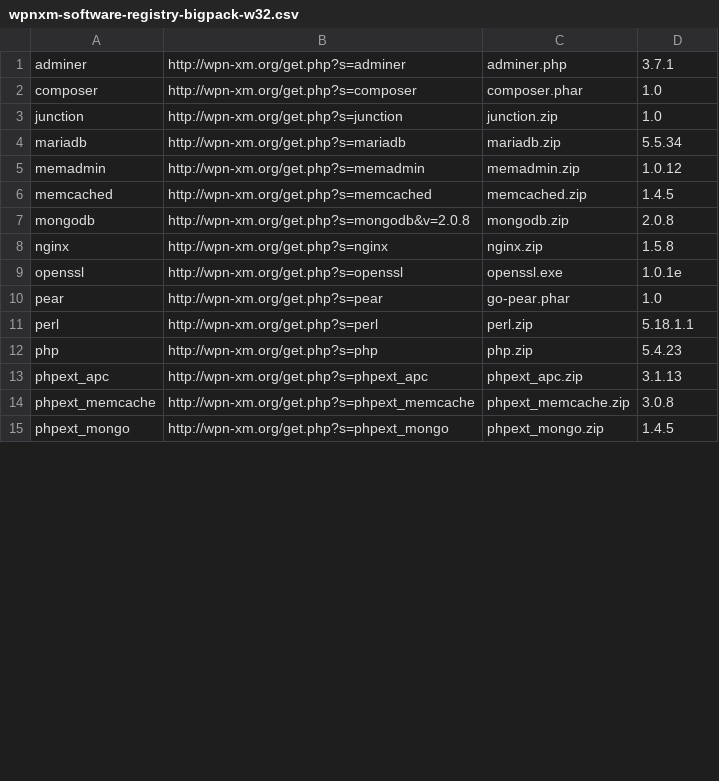
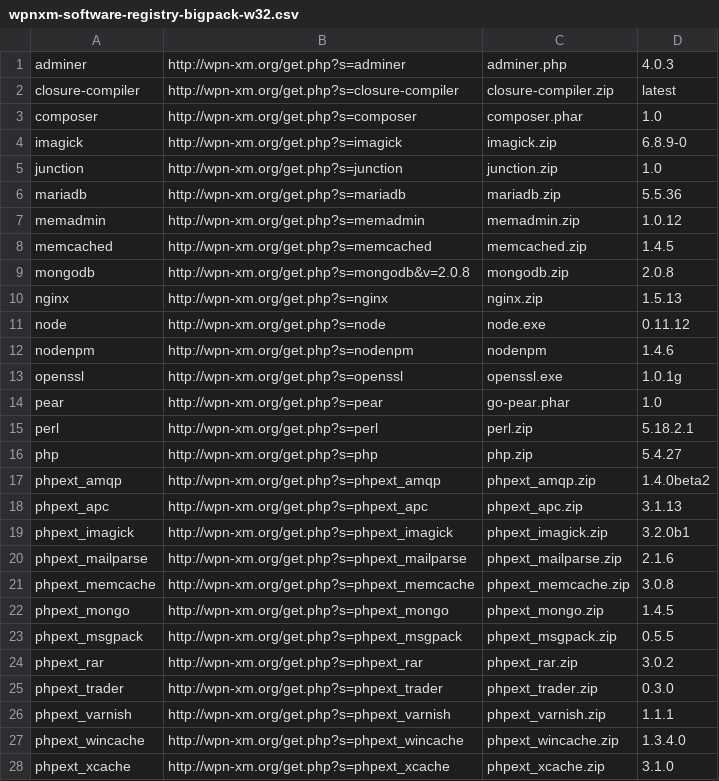
Before and after one commit to WPN-XM/registry, a CSV file: wpnxm-software-registry-bigpack-w32.csv, drawn as a sheet; only a part is shown; the diff covers the shown part only.

```diff
--- a/wpnxm-software-registry-bigpack-w32.csv
+++ b/wpnxm-software-registry-bigpack-w32.csv
@@ -1,5 +1,7 @@
-adminer,http://wpn-xm.org/get.php?s=adminer,adminer.php,3.7.1
+adminer,http://wpn-xm.org/get.php?s=adminer,adminer.php,4.0.3
+closure-compiler,http://wpn-xm.org/get.php?s=closure-compiler,closure-compiler.zip,latest
 composer,http://wpn-xm.org/get.php?s=composer,composer.phar,1.0
+imagick,http://wpn-xm.org/get.php?s=imagick,imagick.zip,6.8.9-0
 junction,http://wpn-xm.org/get.php?s=junction,junction.zip,1.0
-mariadb,http://wpn-xm.org/get.php?s=mariadb,mariadb.zip,5.5.34
+mariadb,http://wpn-xm.org/get.php?s=mariadb,mariadb.zip,5.5.36
 memadmin,http://wpn-xm.org/get.php?s=memadmin,memadmin.zip,1.0.12
@@ -7,9 +9,20 @@ memcached,http://wpn-xm.org/get.php?s=memcached,memcached.zip,1.4.5
 mongodb,http://wpn-xm.org/get.php?s=mongodb&v=2.0.8,mongodb.zip,2.0.8
-nginx,http://wpn-xm.org/get.php?s=nginx,nginx.zip,1.5.8
-openssl,http://wpn-xm.org/get.php?s=openssl,openssl.exe,1.0.1e
+nginx,http://wpn-xm.org/get.php?s=nginx,nginx.zip,1.5.13
+node,http://wpn-xm.org/get.php?s=node,node.exe,0.11.12
+nodenpm,http://wpn-xm.org/get.php?s=nodenpm,nodenpm,1.4.6
+openssl,http://wpn-xm.org/get.php?s=openssl,openssl.exe,1.0.1g
 pear,http://wpn-xm.org/get.php?s=pear,go-pear.phar,1.0
-perl,http://wpn-xm.org/get.php?s=perl,perl.zip,5.18.1.1
-php,http://wpn-xm.org/get.php?s=php,php.zip,5.4.23
+perl,http://wpn-xm.org/get.php?s=perl,perl.zip,5.18.2.1
+php,http://wpn-xm.org/get.php?s=php,php.zip,5.4.27
+phpext_amqp,http://wpn-xm.org/get.php?s=phpext_amqp,phpext_amqp.zip,1.4.0beta2
 phpext_apc,http://wpn-xm.org/get.php?s=phpext_apc,phpext_apc.zip,3.1.13
+phpext_imagick,http://wpn-xm.org/get.php?s=phpext_imagick,phpext_imagick.zip,3.2.0b1
+phpext_mailparse,http://wpn-xm.org/get.php?s=phpext_mailparse,phpext_mailparse.zip,2.1.6
 phpext_memcache,http://wpn-xm.org/get.php?s=phpext_memcache,phpext_memcache.zip,3.0.8
 phpext_mongo,http://wpn-xm.org/get.php?s=phpext_mongo,phpext_mongo.zip,1.4.5
+phpext_msgpack,http://wpn-xm.org/get.php?s=phpext_msgpack,phpext_msgpack.zip,0.5.5
+phpext_rar,http://wpn-xm.org/get.php?s=phpext_rar,phpext_rar.zip,3.0.2
+phpext_trader,http://wpn-xm.org/get.php?s=phpext_trader,phpext_trader.zip,0.3.0
+phpext_varnish,http://wpn-xm.org/get.php?s=phpext_varnish,phpext_varnish.zip,1.1.1
+phpext_wincache,http://wpn-xm.org/get.php?s=phpext_wincache,phpext_wincache.zip,1.3.4.0
+phpext_xcache,http://wpn-xm.org/get.php?s=phpext_xcache,phpext_xcache.zip,3.1.0
```
Also changed, not shown: 3 added rows and 4 edited cells elsewhere in this file, wpnxm-software-registry-allinone-w32.csv, wpnxm-software-registry-lite-w32.csv.
